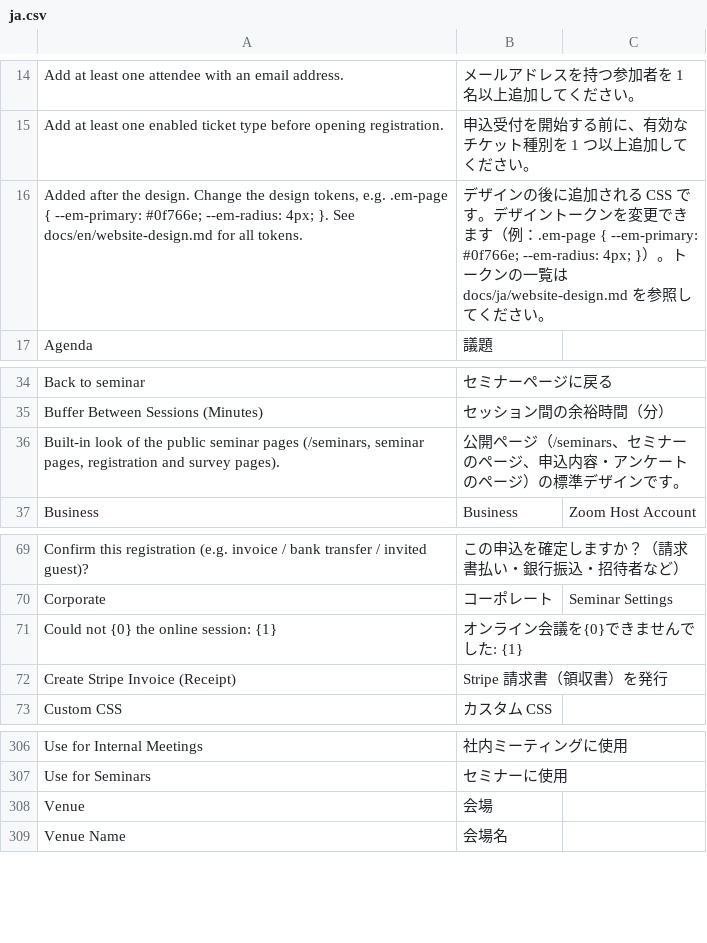
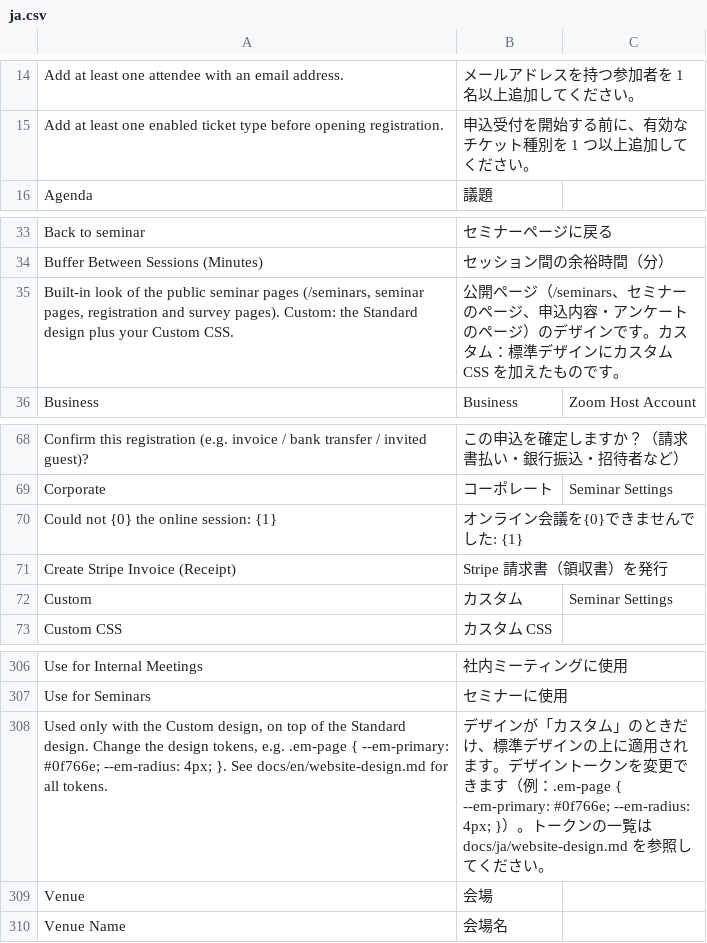
Before and after one commit to lifegence/eventmeet, a CSV file: eventmeet/translations/ja.csv, drawn as a sheet; only a part is shown, gaps mark what is left out.

```diff
--- a/eventmeet/translations/ja.csv
+++ b/eventmeet/translations/ja.csv
@@ -15,3 +15,2 @@ Add at least one attendee with an email address.,メールアドレスを持つ
 Add at least one enabled ticket type before opening registration.,申込受付を開始する前に、有効なチケット種別を 1 つ以上追加してください。
-"Added after the design. Change the design tokens, e.g. .em-page { --em-primary: #0f766e; --em-radius: 4px; }. See docs/en/website-design.md for all tokens.",デザインの後に追加される CSS です。デザイントークンを変更できます（例：.em-page { --em-primary: #0f766e; --em-radius: 4px; }）。トークンの一覧は docs/ja/website-design.md を参照してください。
 Agenda,議題
@@ -35,3 +34,3 @@ Back to seminar,セミナーページに戻る
 Buffer Between Sessions (Minutes),セッション間の余裕時間（分）
-"Built-in look of the public seminar pages (/seminars, seminar pages, registration and survey pages).",公開ページ（/seminars、セミナーのページ、申込内容・アンケートのページ）の標準デザインです。
+"Built-in look of the public seminar pages (/seminars, seminar pages, registration and survey pages). Custom: the Standard design plus your Custom CSS.",公開ページ（/seminars、セミナーのページ、申込内容・アンケートのページ）のデザインです。カスタム：標準デザインにカスタム CSS を加えたものです。
 Business,Business,Zoom Host Account
@@ -72,2 +71,3 @@ Could not {0} the online session: {1},オンライン会議を{0}できません
 Create Stripe Invoice (Receipt),Stripe 請求書（領収書）を発行
+Custom,カスタム,Seminar Settings
 Custom CSS,カスタム CSS
@@ -307,2 +307,3 @@ Use for Internal Meetings,社内ミーティングに使用
 Use for Seminars,セミナーに使用
+"Used only with the Custom design, on top of the Standard design. Change the design tokens, e.g. .em-page { --em-primary: #0f766e; --em-radius: 4px; }. See docs/en/website-design.md for all tokens.",デザインが「カスタム」のときだけ、標準デザインの上に適用されます。デザイントークンを変更できます（例：.em-page { --em-primary: #0f766e; --em-radius: 4px; }）。トークンの一覧は docs/ja/website-design.md を参照してください。
 Venue,会場
```
Also changed, not shown: 10 other files.
